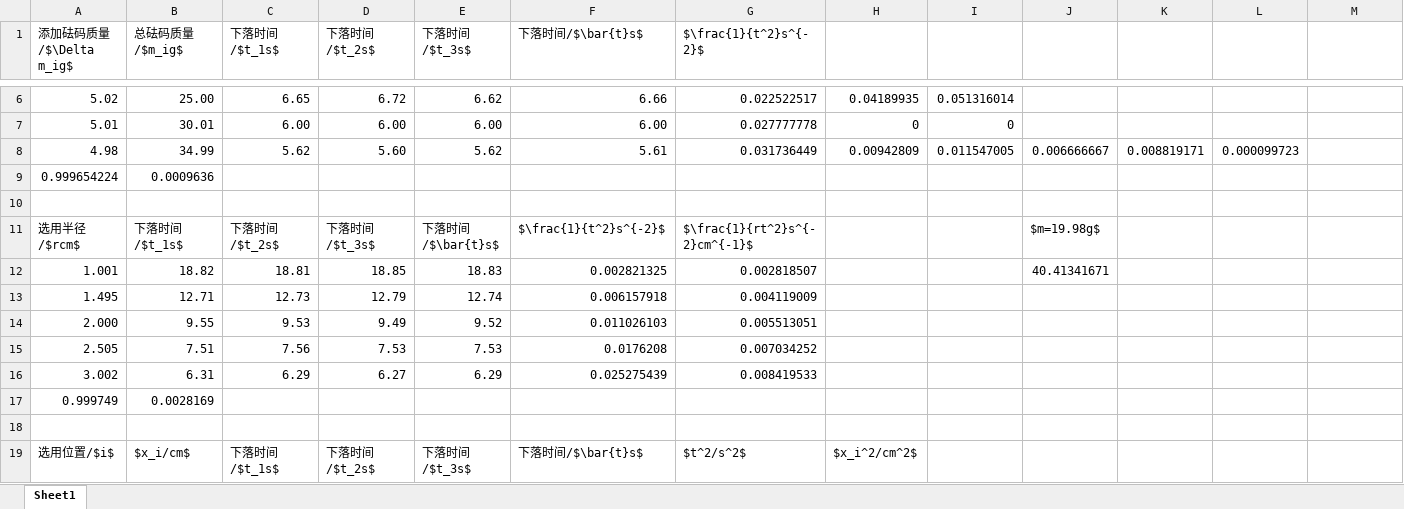
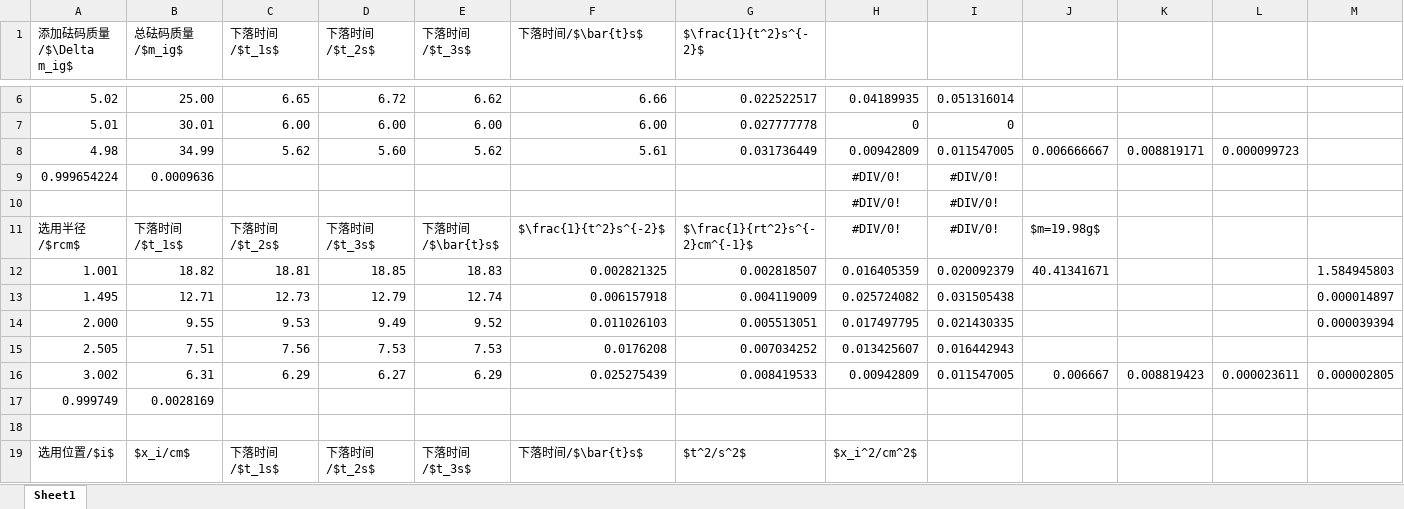
Before and after one commit to DickyChant/report_12, an Excel workbook: 数据.xlsx, sheet Sheet1, drawn as a sheet; only a part is shown, gaps mark what is left out; values as stored, in another font and other column widths than the file's, no borders; the diff names each change by its address in the sheet, - before the commit and + after, or states it on an @@ line.

```diff
--- a/数据.xlsx (sheet Sheet1)
+++ b/数据.xlsx (sheet Sheet1)
-H9: (empty)
+H9: #DIV/0!
-I9: (empty)
+I9: #DIV/0!
-row 10: (empty)
+row 10:  |  |  |  |  |  |  | #DIV/0! | #DIV/0!
-H11: (empty)
+H11: #DIV/0!
-I11: (empty)
+I11: #DIV/0!
-H12: (empty)
+H12: 0.016405359
-I12: (empty)
+I12: 0.020092379
-M12: (empty)
+M12: 1.584945803
-H13: (empty)
+H13: 0.025724082
-I13: (empty)
+I13: 0.031505438
-M13: (empty)
+M13: 0.000014897
-H14: (empty)
+H14: 0.017497795
-I14: (empty)
+I14: 0.021430335
-M14: (empty)
+M14: 0.000039394
-H15: (empty)
+H15: 0.013425607
-I15: (empty)
+I15: 0.016442943
-H16: (empty)
+H16: 0.00942809
-I16: (empty)
+I16: 0.011547005
-J16: (empty)
+J16: 0.006667
-K16: (empty)
+K16: 0.008819423
-L16: (empty)
+L16: 0.000023611
-M16: (empty)
+M16: 0.000002805
```
Also changed, not shown: 5 other files.
